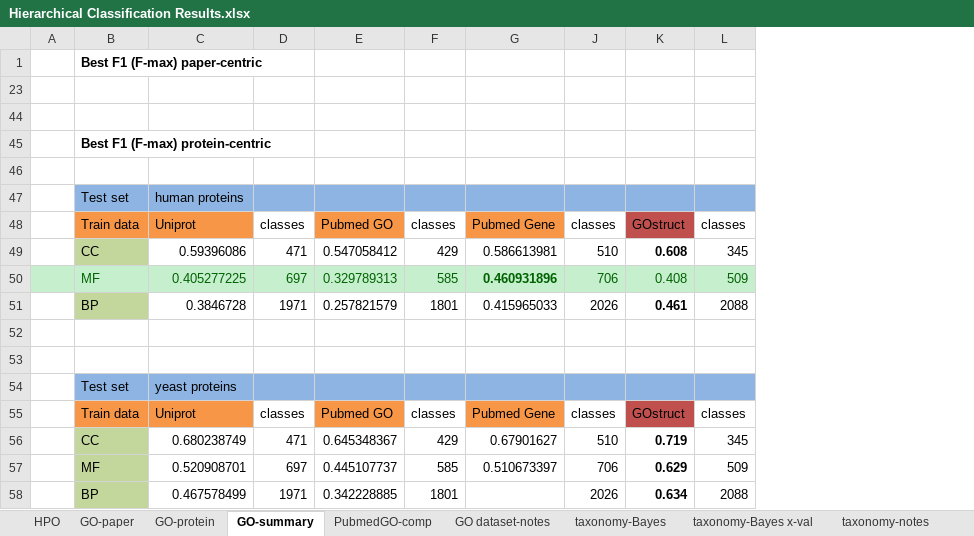
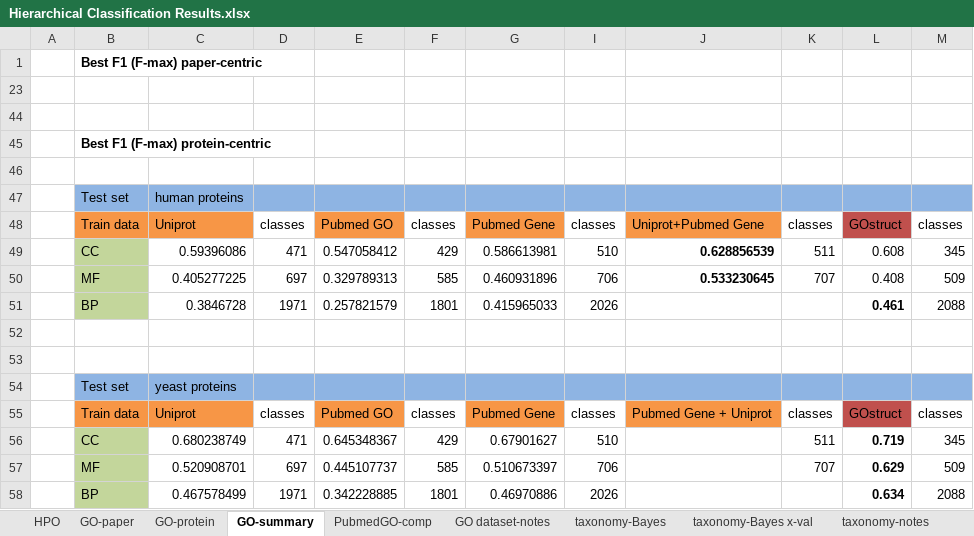
Before and after one commit to laineyzoo/protein_annotation, an Excel workbook: Hierarchical Classification Results.xlsx, sheet GO-summary, drawn as a sheet; values as stored, in another font and other column widths than the file's, no borders; addresses are those after the commit; the diff names each change by its address in the sheet, - before the commit and + after, or states it on an @@ line.

```diff
--- a/Hierarchical Classification Results.xlsx (sheet GO-summary)
+++ b/Hierarchical Classification Results.xlsx (sheet GO-summary)
+column J, rows 48-55: Uniprot+Pubmed Gene | 0.628856539 | 0.533230645 |  |  |  |  | Pubmed Gene + Uniprot
+column K, rows 48-57: classes | 511 | 707 |  |  |  |  | classes | 511 | 707
-L49 bold: on
+L49 bold: off
-A50 fill: #C6EFCE
+A50 fill: none
-B50:G50 text colour: #006100
+B50:G50 text colour: black
-B50 fill: #C6EFCE
+B50 fill: #C3D69B
-C50:G50 fill: #C6EFCE
+C50:G50 fill: none
-G50 bold: on
+G50 bold: off
@@ I50 fill: #C6EFCE → none, text colour: #006100 → black @@
@@ L50:M50 fill: #C6EFCE → none, text colour: #006100 → black @@
-G58: (empty)
+G58: 0.46970886
```
Also changed, not shown: sheet GO-protein, hidden cells.
